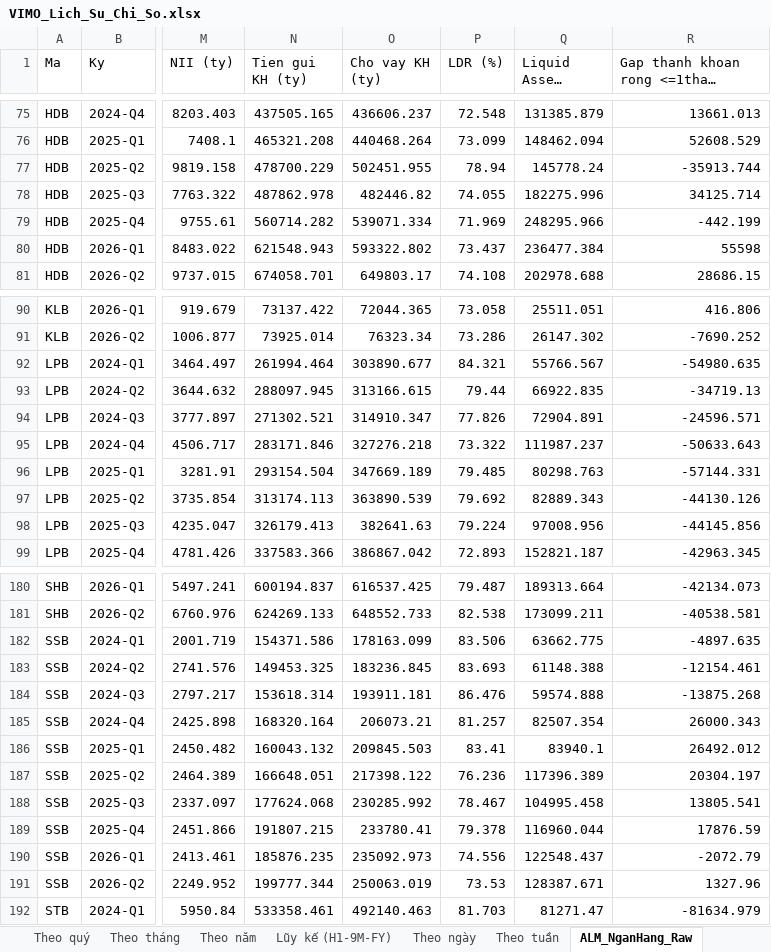
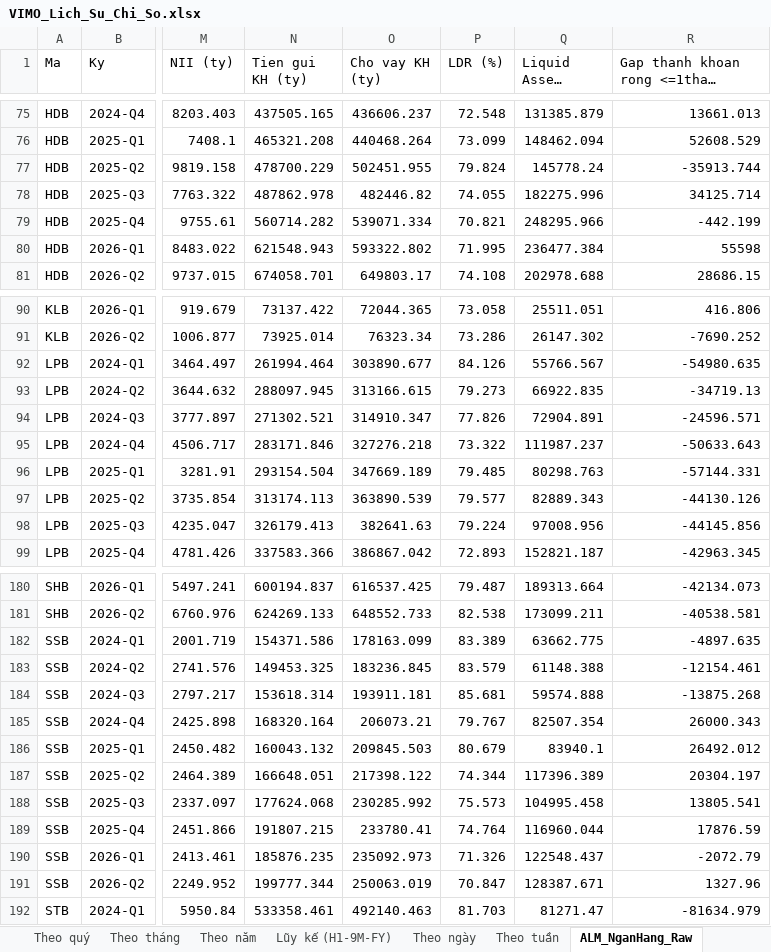
Before and after one commit to Truongutc/Phan-tich-FA, an Excel workbook: Bao cao/VIMO/VIMO_Lich_Su_Chi_So.xlsx, sheet ALM_NganHang_Raw, drawn as a sheet; only a part is shown, gaps mark what is left out; long unchanged cells end in …; values as stored, in another font and other column widths than the file's, no borders; 1 other sheet too large or unreadable and not compared; the diff covers the shown part only; the diff names each change by its address in the sheet, - before the commit and + after, or states it on an @@ line.

```diff
--- a/Bao cao/VIMO/VIMO_Lich_Su_Chi_So.xlsx (sheet ALM_NganHang_Raw)
+++ b/Bao cao/VIMO/VIMO_Lich_Su_Chi_So.xlsx (sheet ALM_NganHang_Raw)
-P77 (LDR (%)): 78.94
+P77 (LDR (%)): 79.824
-P79 (LDR (%)): 71.969
+P79 (LDR (%)): 70.821
-P80 (LDR (%)): 73.437
+P80 (LDR (%)): 71.995
-P92 (LDR (%)): 84.321
+P92 (LDR (%)): 84.126
-P93 (LDR (%)): 79.44
+P93 (LDR (%)): 79.273
-P97 (LDR (%)): 79.692
+P97 (LDR (%)): 79.577
-P182 (LDR (%)): 83.506
+P182 (LDR (%)): 83.389
-P183 (LDR (%)): 83.693
+P183 (LDR (%)): 83.579
-P184 (LDR (%)): 86.476
+P184 (LDR (%)): 85.681
-P185 (LDR (%)): 81.257
+P185 (LDR (%)): 79.767
-P186 (LDR (%)): 83.41
+P186 (LDR (%)): 80.679
-P187 (LDR (%)): 76.236
+P187 (LDR (%)): 74.344
-P188 (LDR (%)): 78.467
+P188 (LDR (%)): 75.573
-P189 (LDR (%)): 79.378
+P189 (LDR (%)): 74.764
-P190 (LDR (%)): 74.556
+P190 (LDR (%)): 71.326
-P191 (LDR (%)): 73.53
+P191 (LDR (%)): 70.847
```
Also changed, not shown: 2 edited cells elsewhere in this sheet, sheet LDR_NganHang_Raw, sheet LDR_TongHop_HeThong, sheet Theo quý, 18 other files.
